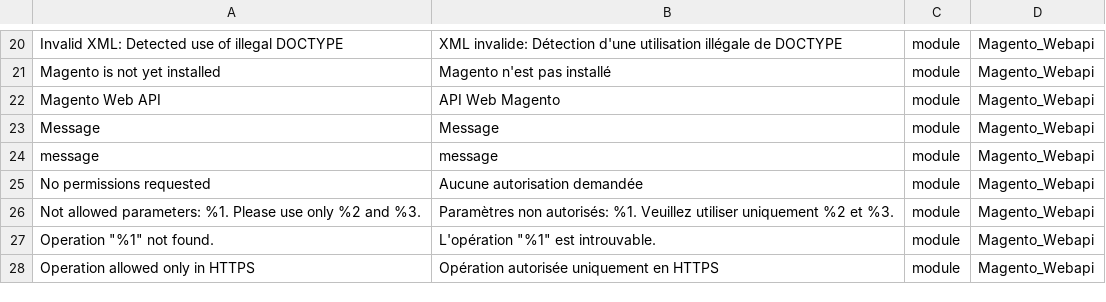
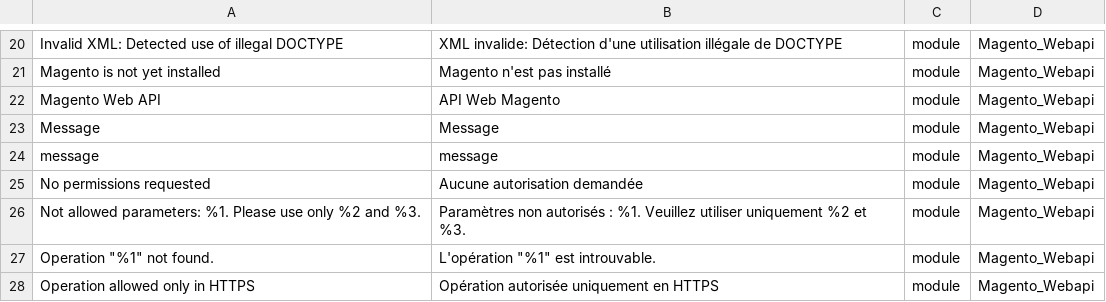
Before and after one commit to Imaginaerum/magento2-language-fr-fr, a CSV file: fr_fr.module.magento_webapi.csv, drawn as a sheet; only a part is shown, gaps mark what is left out.

Commit message:
fix #257

```diff
--- a/fr_fr.module.magento_webapi.csv
+++ b/fr_fr.module.magento_webapi.csv
@@ -25,3 +25,3 @@
 "No permissions requested","Aucune autorisation demandée",module,Magento_Webapi
-"Not allowed parameters: %1. Please use only %2 and %3.","Paramètres non autorisés: %1. Veuillez utiliser uniquement %2 et %3.",module,Magento_Webapi
+"Not allowed parameters: %1. Please use only %2 and %3.","Paramètres non autorisés : %1. Veuillez utiliser uniquement %2 et %3.",module,Magento_Webapi
 "Operation ""%1"" not found.","L'opération ""%1"" est introuvable.",module,Magento_Webapi
```
